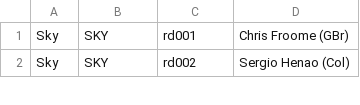
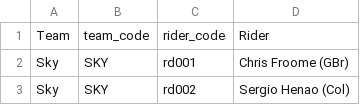
Before and after one commit to dmorison/R_Tour-de-France-Game-2017, a CSV file: start-list_2017.csv, drawn as a sheet; only a part is shown.

Commit message:
adding colnames to startlist table

```diff
--- a/start-list_2017.csv
+++ b/start-list_2017.csv
@@ -1 +1,2 @@
+Team,team_code,rider_code,Rider
 Sky,SKY,rd001,Chris Froome (GBr)
```
